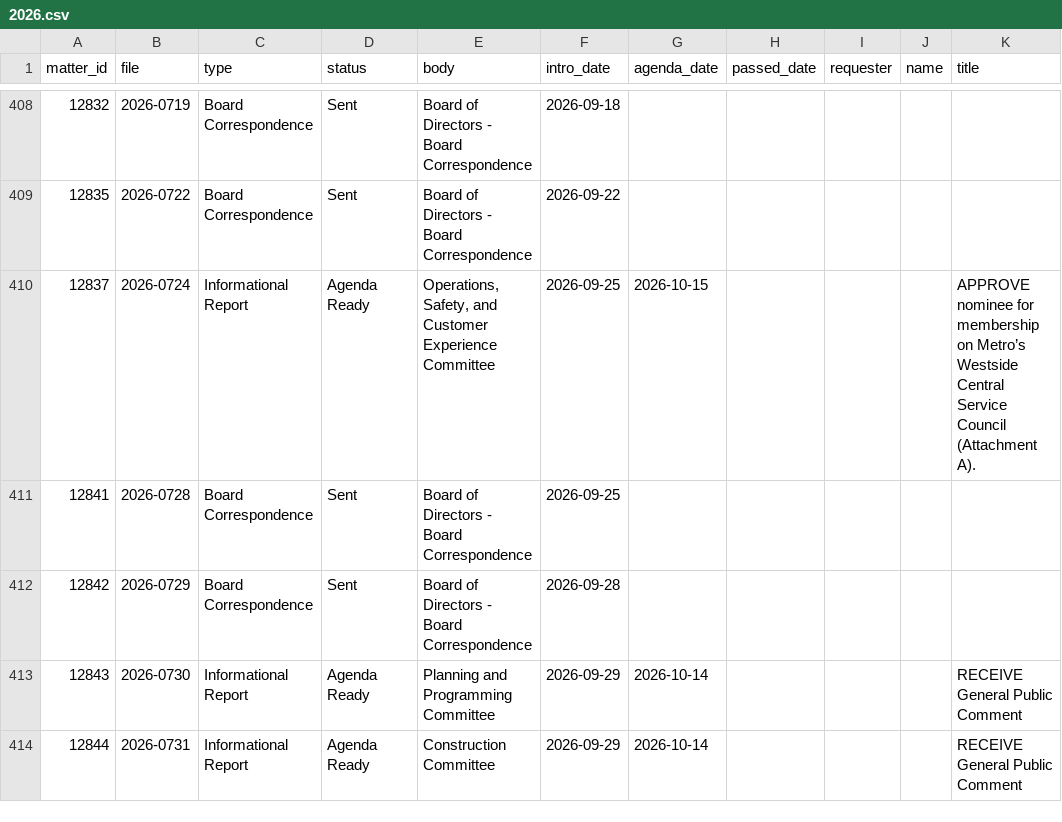
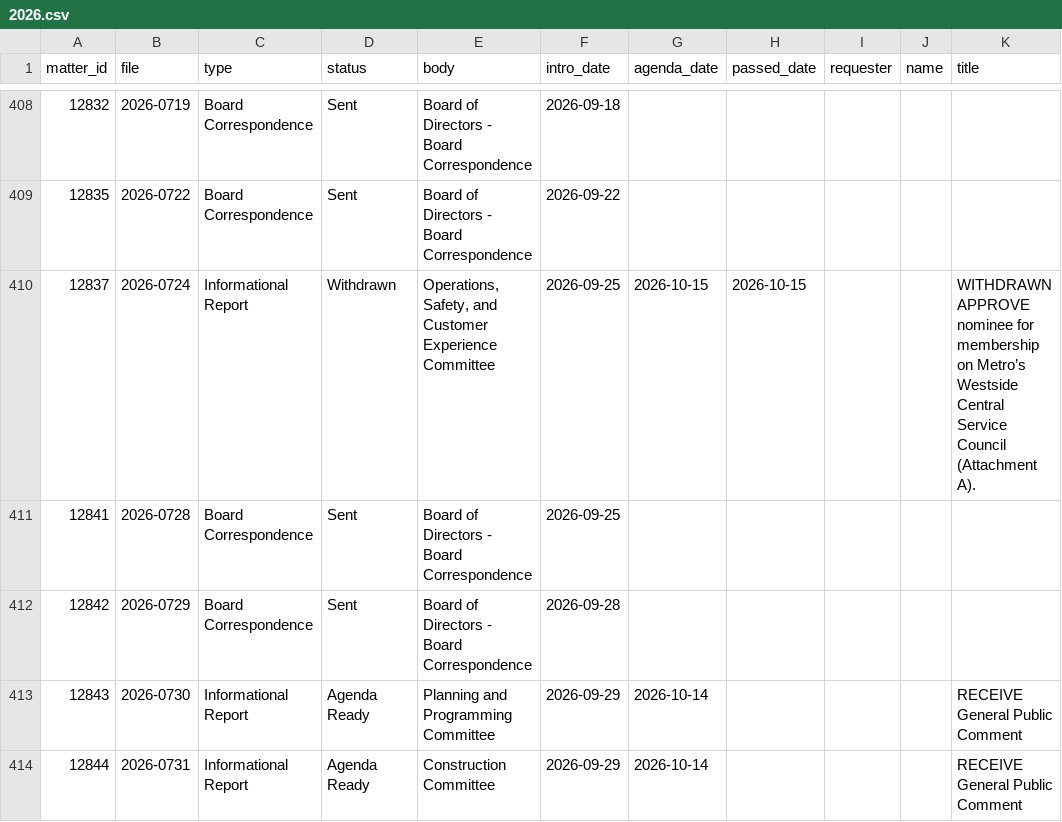
Before and after one commit to adrixnabravo/rumbo-data, a CSV file: data/matters/2026.csv, drawn as a sheet; only a part is shown, gaps mark what is left out; ↵ is a line break in a cell; the diff names each change by its address in the sheet, - before the commit and + after, or states it on an @@ line.

```diff
--- a/data/matters/2026.csv
+++ b/data/matters/2026.csv
-D410 (status): Agenda Ready
+D410 (status): Withdrawn
-H410 (passed_date): (empty)
+H410 (passed_date): 2026-10-15
-K410 (title): APPROVE nominee…
+K410 (title): WITHDRAWN ↵ APPROVE nominee…
```
Also changed, not shown: data/events/2026.csv, data/items/2026.csv, 1 other file.
